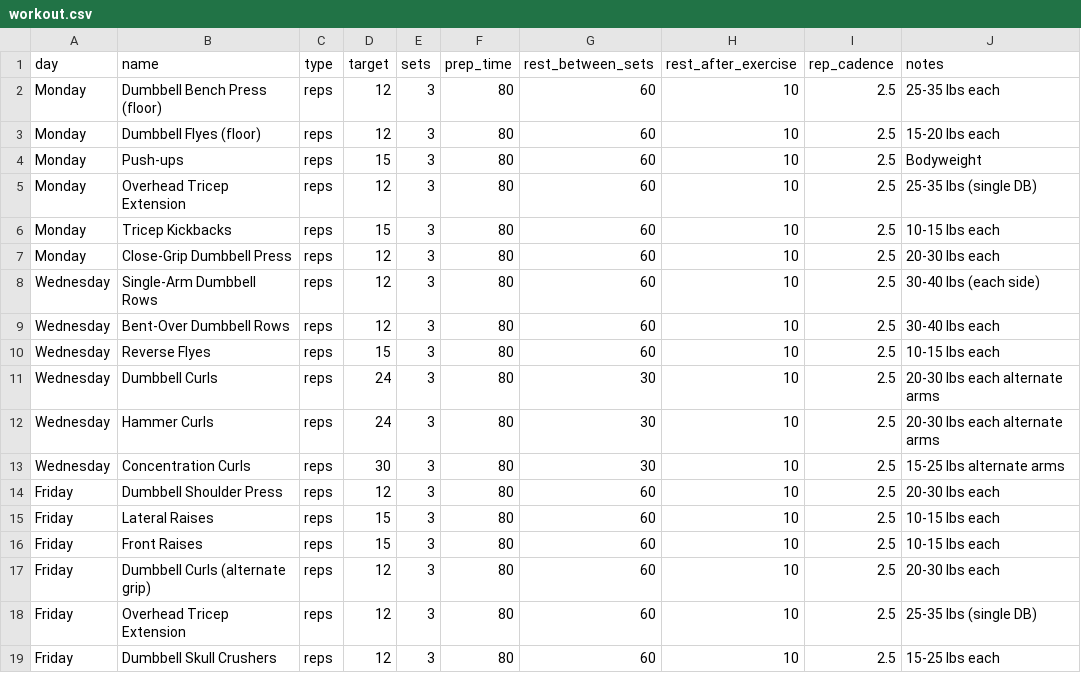
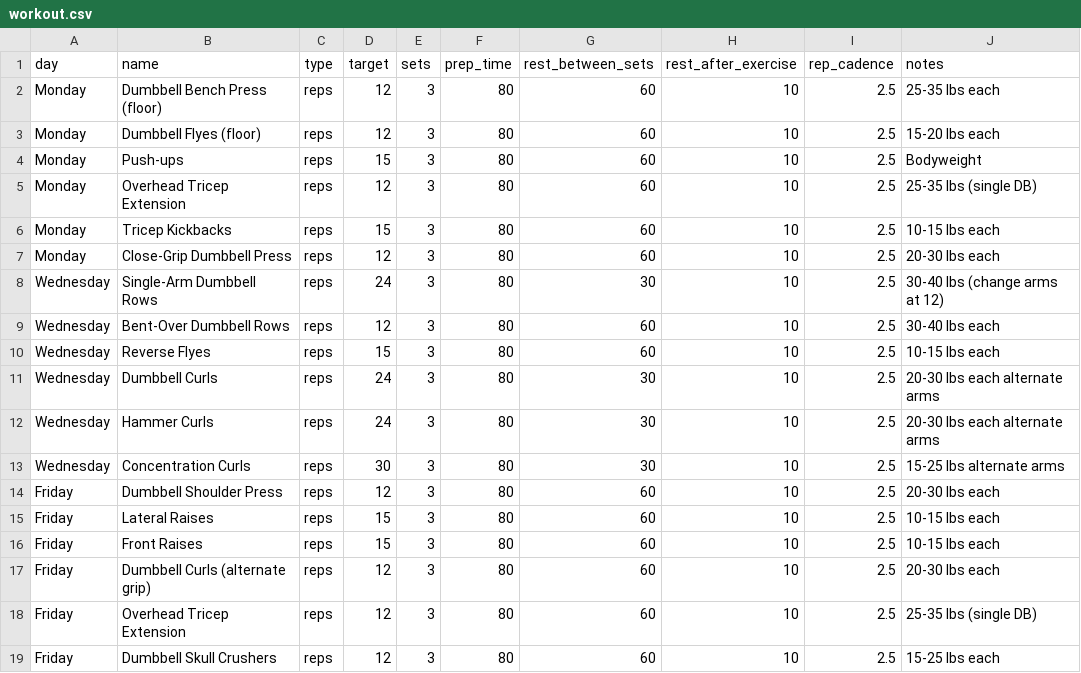
Before and after one commit to jebbm/RandomWeb, a CSV file: workout.csv, drawn as a sheet; only a part is shown; the diff names each change by its address in the sheet, - before the commit and + after, or states it on an @@ line.

Commit message:
Fix rep counts and notes in workout.csv
Updated the workout CSV file to correct rep counts and notes for certain exercises.

```diff
--- a/workout.csv
+++ b/workout.csv
-D8 (target): 12
+D8 (target): 24
-G8 (rest_between_sets): 60
+G8 (rest_between_sets): 30
-J8 (notes): 30-40 lbs (each side)
+J8 (notes): 30-40 lbs (change arms at 12)
```
